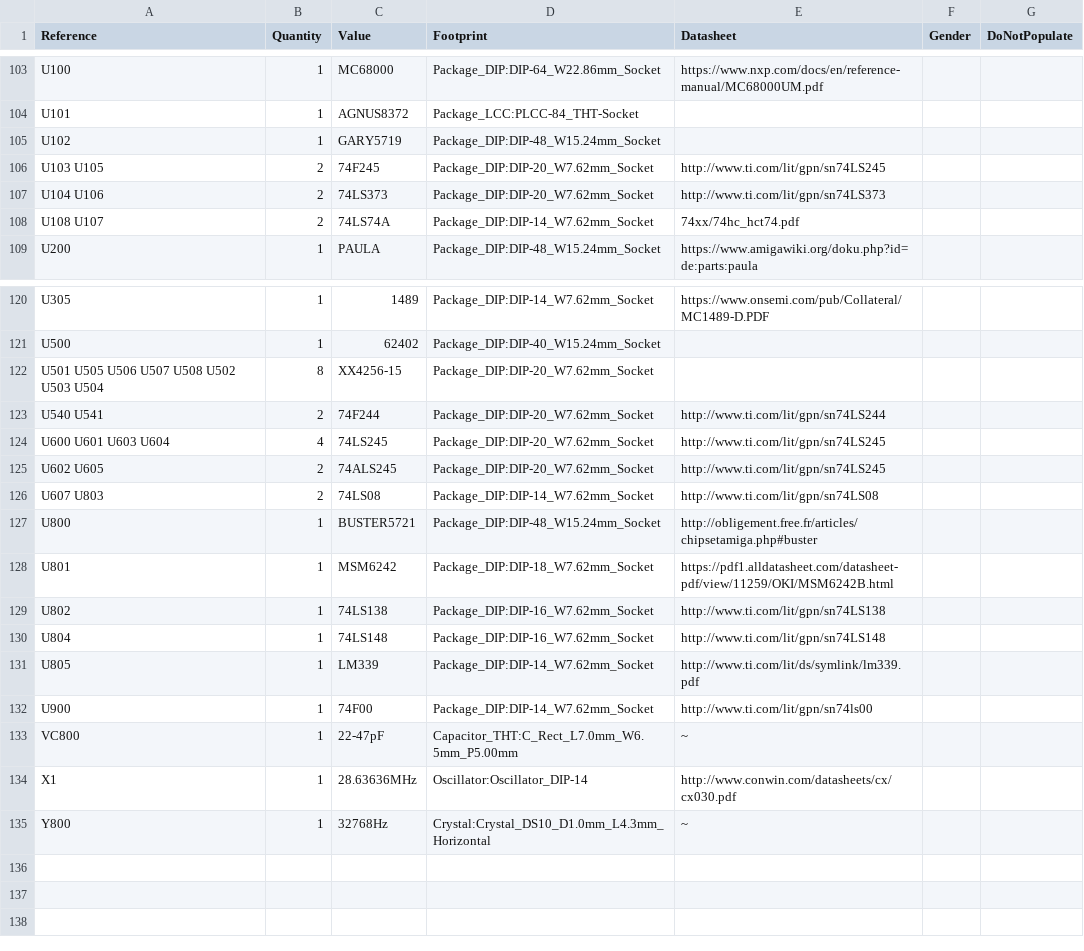
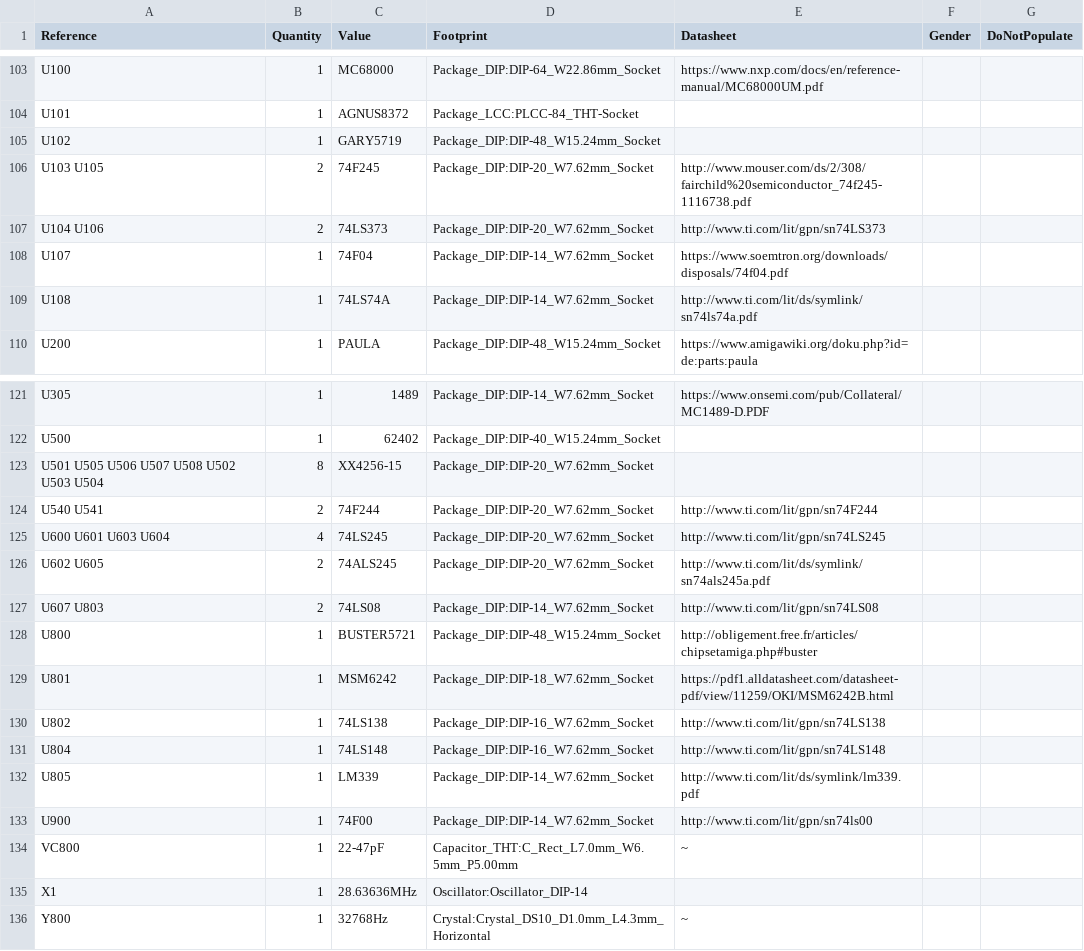
Before and after one commit to rhaamo/kicad-amiga2000, a CSV file: amiga2000.csv, drawn as a sheet; only a part is shown, gaps mark what is left out.

Commit message:
Correct some datasheets

```diff
--- a/amiga2000.csv
+++ b/amiga2000.csv
@@ -105,5 +105,6 @@ U101 ,1,"AGNUS8372","Package_LCC:PLCC-84_THT-Socket",""
 U102 ,1,"GARY5719","Package_DIP:DIP-48_W15.24mm_Socket",""
-U103 U105 ,2,"74F245","Package_DIP:DIP-20_W7.62mm_Socket","http://www.ti.com/lit/gpn/sn74LS245"
+U103 U105 ,2,"74F245","Package_DIP:DIP-20_W7.62mm_Socket","http://www.mouser.com/ds/2/308/fairchild%20semiconductor_74f245-1116738.pdf"
 U104 U106 ,2,"74LS373","Package_DIP:DIP-20_W7.62mm_Socket","http://www.ti.com/lit/gpn/sn74LS373"
-U108 U107 ,2,"74LS74A","Package_DIP:DIP-14_W7.62mm_Socket","74xx/74hc_hct74.pdf"
+U107 ,1,"74F04","Package_DIP:DIP-14_W7.62mm_Socket","https://www.soemtron.org/downloads/disposals/74f04.pdf"
+U108 ,1,"74LS74A","Package_DIP:DIP-14_W7.62mm_Socket","http://www.ti.com/lit/ds/symlink/sn74ls74a.pdf"
 U200 ,1,"PAULA","Package_DIP:DIP-48_W15.24mm_Socket","https://www.amigawiki.org/doku.php?id=de:parts:paula"
@@ -122,5 +123,5 @@ U500 ,1,"62402","Package_DIP:DIP-40_W15.24mm_Socket",""
 U501 U505 U506 U507 U508 U502 U503 U504 ,8,"XX4256-15","Package_DIP:DIP-20_W7.62mm_Socket",""
-U540 U541 ,2,"74F244","Package_DIP:DIP-20_W7.62mm_Socket","http://www.ti.com/lit/gpn/sn74LS244"
+U540 U541 ,2,"74F244","Package_DIP:DIP-20_W7.62mm_Socket","http://www.ti.com/lit/gpn/sn74F244"
 U600 U601 U603 U604 ,4,"74LS245","Package_DIP:DIP-20_W7.62mm_Socket","http://www.ti.com/lit/gpn/sn74LS245"
-U602 U605 ,2,"74ALS245","Package_DIP:DIP-20_W7.62mm_Socket","http://www.ti.com/lit/gpn/sn74LS245"
+U602 U605 ,2,"74ALS245","Package_DIP:DIP-20_W7.62mm_Socket","http://www.ti.com/lit/ds/symlink/sn74als245a.pdf"
 U607 U803 ,2,"74LS08","Package_DIP:DIP-14_W7.62mm_Socket","http://www.ti.com/lit/gpn/sn74LS08"
@@ -133,3 +134,3 @@ U900 ,1,"74F00","Package_DIP:DIP-14_W7.62mm_Socket","http://www.ti.com/lit/gpn/s
 VC800 ,1,"22-47pF","Capacitor_THT:C_Rect_L7.0mm_W6.5mm_P5.00mm","~"
-X1 ,1,"28.63636MHz","Oscillator:Oscillator_DIP-14","http://www.conwin.com/datasheets/cx/cx030.pdf"
+X1 ,1,"28.63636MHz","Oscillator:Oscillator_DIP-14",""
 Y800 ,1,"32768Hz","Crystal:Crystal_DS10_D1.0mm_L4.3mm_Horizontal","~"
```
Also changed, not shown: 9 other files.
